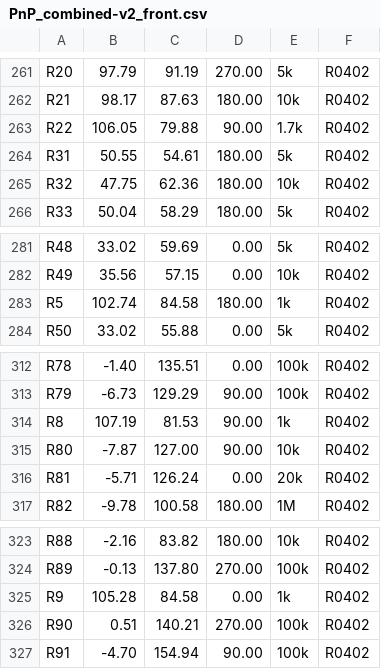
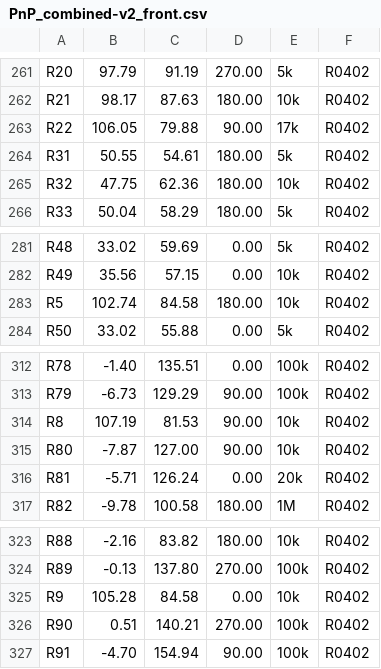
Before and after one commit to garylaski/vme1-eagle, a CSV file: gerber/CAMOutputs/Assembly/PnP_combined-v2_front.csv, drawn as a sheet; only a part is shown, gaps mark what is left out.

```diff
--- a/gerber/CAMOutputs/Assembly/PnP_combined-v2_front.csv
+++ b/gerber/CAMOutputs/Assembly/PnP_combined-v2_front.csv
@@ -262,3 +262,3 @@
 "R21", "98.17", "87.63", "180.00", "10k", "R0402"
-"R22", "106.05", "79.88", "90.00", "1.7k", "R0402"
+"R22", "106.05", "79.88", "90.00", "17k", "R0402"
 "R31", "50.55", "54.61", "180.00", "5k", "R0402"
@@ -282,3 +282,3 @@
 "R49", "35.56", "57.15", "0.00", "10k", "R0402"
-"R5", "102.74", "84.58", "180.00", "1k", "R0402"
+"R5", "102.74", "84.58", "180.00", "10k", "R0402"
 "R50", "33.02", "55.88", "0.00", "5k", "R0402"
@@ -313,3 +313,3 @@
 "R79", "-6.73", "129.29", "90.00", "100k", "R0402"
-"R8", "107.19", "81.53", "90.00", "1k", "R0402"
+"R8", "107.19", "81.53", "90.00", "10k", "R0402"
 "R80", "-7.87", "127.00", "90.00", "10k", "R0402"
@@ -324,3 +324,3 @@
 "R89", "-0.13", "137.80", "270.00", "100k", "R0402"
-"R9", "105.28", "84.58", "0.00", "1k", "R0402"
+"R9", "105.28", "84.58", "0.00", "10k", "R0402"
 "R90", "0.51", "140.21", "270.00", "100k", "R0402"
```
Also changed, not shown: gerber/CAMOutputs/Assembly/combined-v2.csv, 4 other files.
